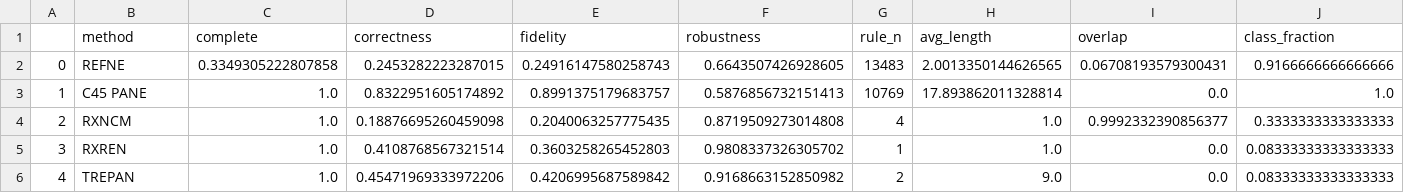
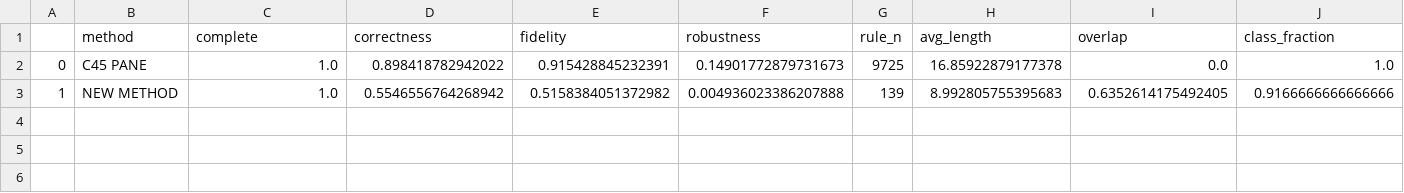
Before and after one commit to giuliavilone/rule_extractor, a CSV file: metrics/metrics_avila.csv, drawn as a sheet.

Commit message:
improve the calculation of the rule accuracy in the new method

```diff
--- a/metrics/metrics_avila.csv
+++ b/metrics/metrics_avila.csv
@@ -1,6 +1,3 @@
 ,method,complete,correctness,fidelity,robustness,rule_n,avg_length,overlap,class_fraction
-0,REFNE,0.3349305222807858,0.2453282223287015,0.24916147580258743,0.6643507426928605,13483,2.0013350144626565,0.06708193579300431,0.9166666666666666
-1,C45 PANE,1.0,0.8322951605174892,0.8991375179683757,0.5876856732151413,10769,17.893862011328814,0.0,1.0
-2,RXNCM,1.0,0.18876695260459098,0.2040063257775435,0.8719509273014808,4,1.0,0.9992332390856377,0.3333333333333333
-3,RXREN,1.0,0.4108768567321514,0.3603258265452803,0.9808337326305702,1,1.0,0.0,0.08333333333333333
-4,TREPAN,1.0,0.45471969333972206,0.4206995687589842,0.9168663152850982,2,9.0,0.0,0.08333333333333333
+0,C45 PANE,1.0,0.898418782942022,0.915428845232391,0.14901772879731673,9725,16.85922879177378,0.0,1.0
+1,NEW METHOD,1.0,0.5546556764268942,0.5158384051372982,0.004936023386207888,139,8.992805755395683,0.6352614175492405,0.9166666666666666
```
Also changed, not shown: metrics/metrics_credit_card_default.csv, metrics/metrics_online_shoppers_intention.csv, 18 other files.
